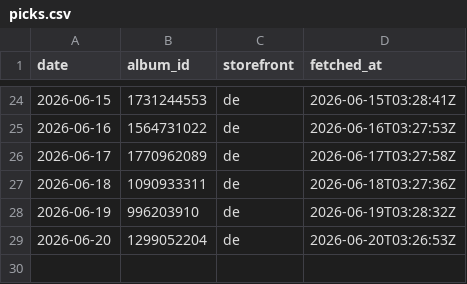
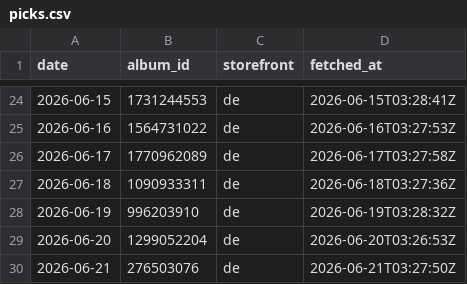
Before and after one commit to ghxm/amcr, a CSV file: data/picks.csv, drawn as a sheet; only a part is shown, gaps mark what is left out.

```diff
--- a/data/picks.csv
+++ b/data/picks.csv
@@ -29 +29,2 @@ date,album_id,storefront,fetched_at
 2026-06-20,1299052204,de,2026-06-20T03:26:53Z
+2026-06-21,276503076,de,2026-06-21T03:27:50Z
```
Also changed, not shown: 1 other file.
